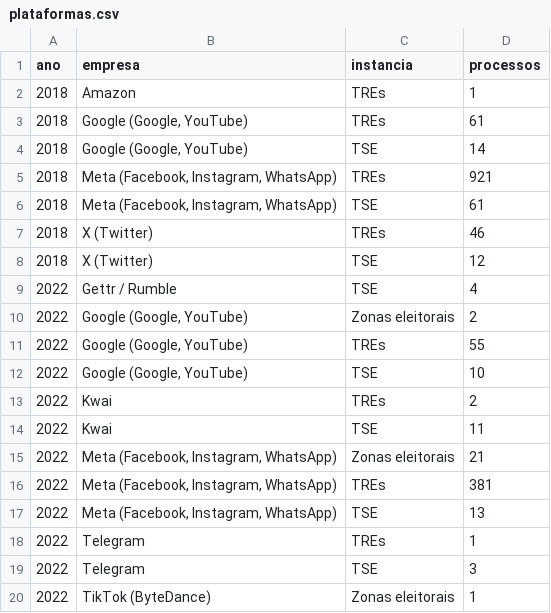
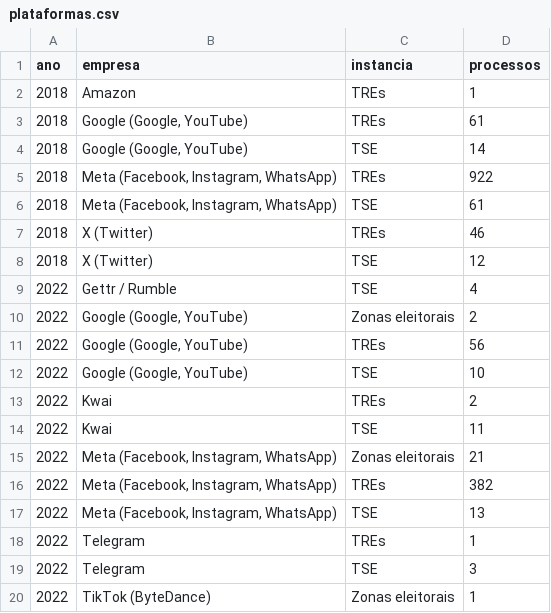
Before and after one commit to celsodeos/Monitoramento-TSE-BR, a CSV file: dados/derivados/plataformas.csv, drawn as a sheet; only a part is shown.

```diff
--- a/dados/derivados/plataformas.csv
+++ b/dados/derivados/plataformas.csv
@@ -4,3 +4,3 @@ ano,empresa,instancia,processos
 2018,"Google (Google, YouTube)",TSE,14
-2018,"Meta (Facebook, Instagram, WhatsApp)",TREs,921
+2018,"Meta (Facebook, Instagram, WhatsApp)",TREs,922
 2018,"Meta (Facebook, Instagram, WhatsApp)",TSE,61
@@ -10,3 +10,3 @@ ano,empresa,instancia,processos
 2022,"Google (Google, YouTube)",Zonas eleitorais,2
-2022,"Google (Google, YouTube)",TREs,55
+2022,"Google (Google, YouTube)",TREs,56
 2022,"Google (Google, YouTube)",TSE,10
@@ -15,3 +15,3 @@ ano,empresa,instancia,processos
 2022,"Meta (Facebook, Instagram, WhatsApp)",Zonas eleitorais,21
-2022,"Meta (Facebook, Instagram, WhatsApp)",TREs,381
+2022,"Meta (Facebook, Instagram, WhatsApp)",TREs,382
 2022,"Meta (Facebook, Instagram, WhatsApp)",TSE,13
```
Also changed, not shown: dados/derivados/2t_relatores.csv, dados/derivados/2t_velocidade.csv, 19 other files.
